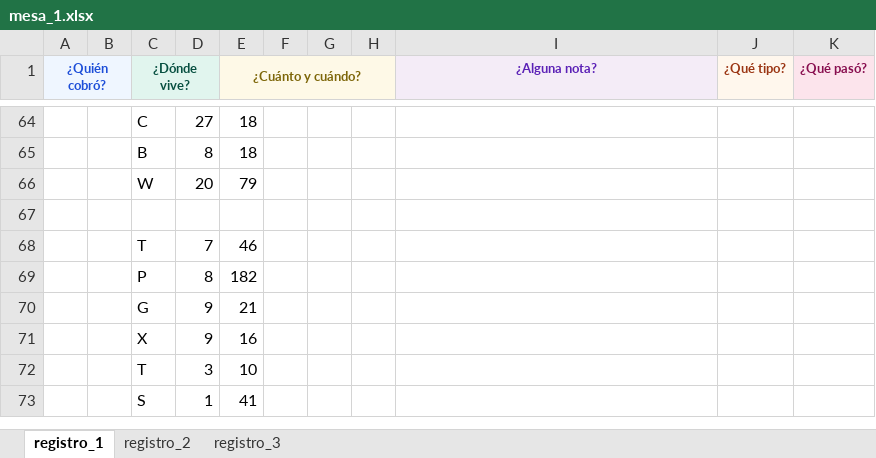
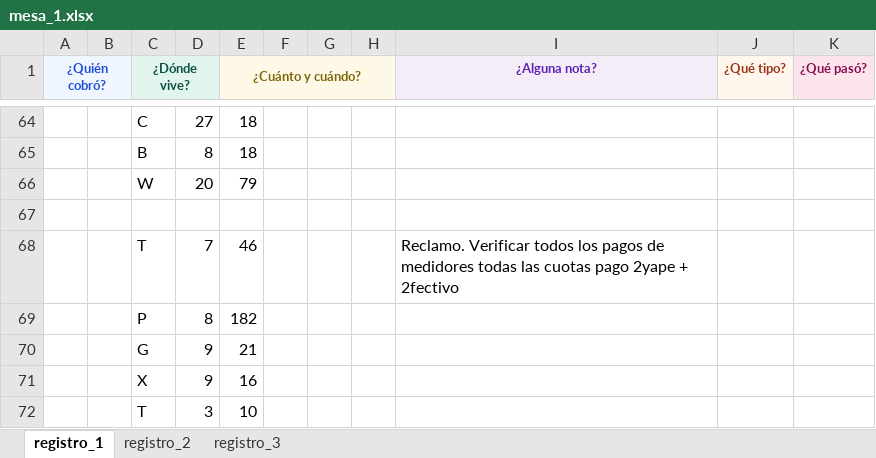
Before and after one commit to Thariel198/jaas-saas, an Excel workbook: 4_pagos/efectivo/inputs/mesa_1.xlsx, sheet registro_1, drawn as a sheet; only a part is shown, gaps mark what is left out; the shorter side is filled out with more unchanged rows; values as stored, in another font and other column widths than the file's, no borders; the diff names each change by its address in the sheet, - before the commit and + after, or states it on an @@ line.

```diff
--- a/4_pagos/efectivo/inputs/mesa_1.xlsx (sheet registro_1)
+++ b/4_pagos/efectivo/inputs/mesa_1.xlsx (sheet registro_1)
-I68 (¿Alguna nota?): (empty)
+I68 (¿Alguna nota?): Reclamo. Verificar todos los pagos de medidores todas las cuotas pago 2yape + 2fectivo
```
Also changed, not shown: 4_pagos/efectivo/inputs/mesa_2.xlsx, 4_pagos/efectivo/inputs/mesa_3.xlsx, 5 other files.
